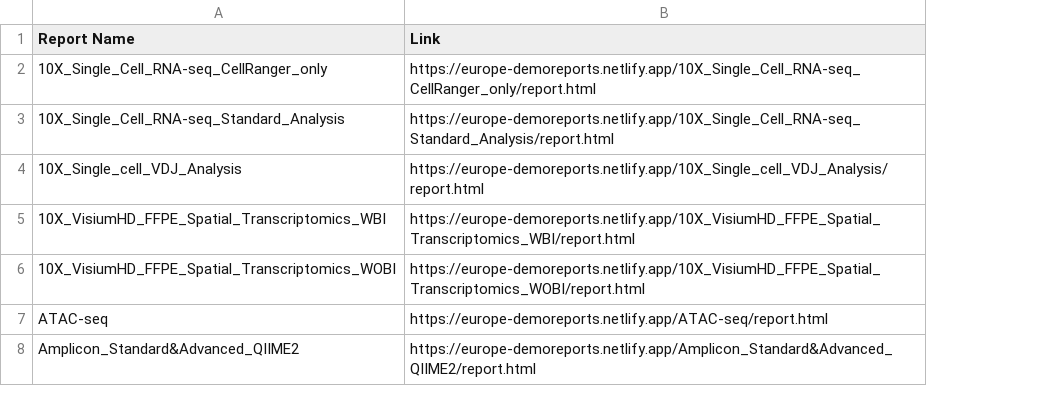
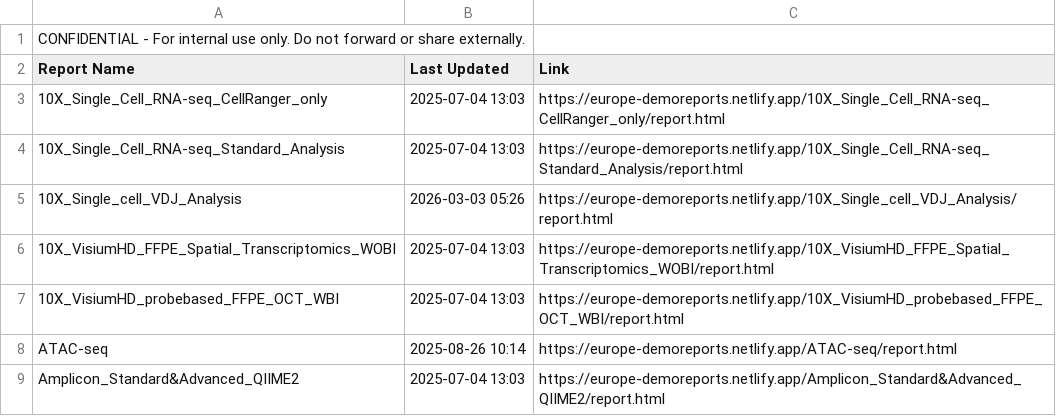
Before and after one commit to cjn233/demo-reports, a CSV file: report_links.csv, drawn as a sheet; only a part is shown; removed rows and columns are numbered as before the commit, all else as after; the diff names each change by its address in the sheet, - before the commit and + after, or states it on an @@ line.

Commit message:
update: added last modified dates to report list and CSV

```diff
--- a/report_links.csv
+++ b/report_links.csv
+column B (Last Updated), rows 3-6: 2025-07-04 13:03 | 2025-07-04 13:03 | 2026-03-03 05:26 | 2025-07-04 13:03; rows 8-9: 2025-08-26 10:14 | 2025-07-04 13:03
+row 1: CONFIDENTIAL - For internal use only. Do not forward or share externally.
-row 5: 10X_VisiumHD_FFPE_Spatial_Transcriptomics_WBI | https://europe-demoreports.netlify.app/10X_VisiumHD_FFPE_Spatial_Transcriptomics_WBI/report.html
+row 7: 10X_VisiumHD_probebased_FFPE_OCT_WBI | 2025-07-04 13:03 | https://europe-demoreports.netlify.app/10X_VisiumHD_probebased_FFPE_OCT_WBI/report.html
```
Also changed, not shown: 1 other file.
